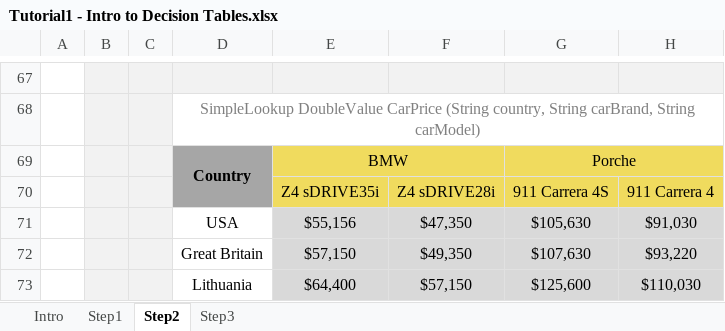
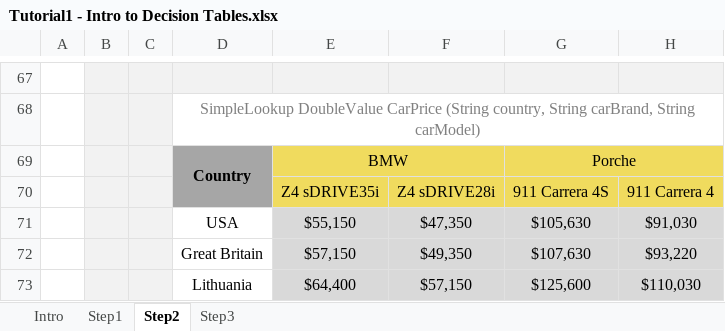
Before and after one commit to epoyasok/openl-raters, an Excel workbook: DESIGN/rules/Tutorial 1 - Introduction to Decision Tables/Tutorial1 - Intro to Decision Tables.xlsx, sheet Step2, drawn as a sheet; only a part is shown, gaps mark what is left out; values as stored, in another font and other column widths than the file's, no borders; charts and pictures not drawn; the diff names each change by its address in the sheet, - before the commit and + after, or states it on an @@ line.

Commit message:
Car Price table changes are reverted. Author: DEFAULT. Type: SAVE.

```diff
--- a/DESIGN/rules/Tutorial 1 - Introduction to Decision Tables/Tutorial1 - Intro to Decision Tables.xlsx (sheet Step2)
+++ b/DESIGN/rules/Tutorial 1 - Introduction to Decision Tables/Tutorial1 - Intro to Decision Tables.xlsx (sheet Step2)
-E71: $55,156
+E71: $55,150
```
